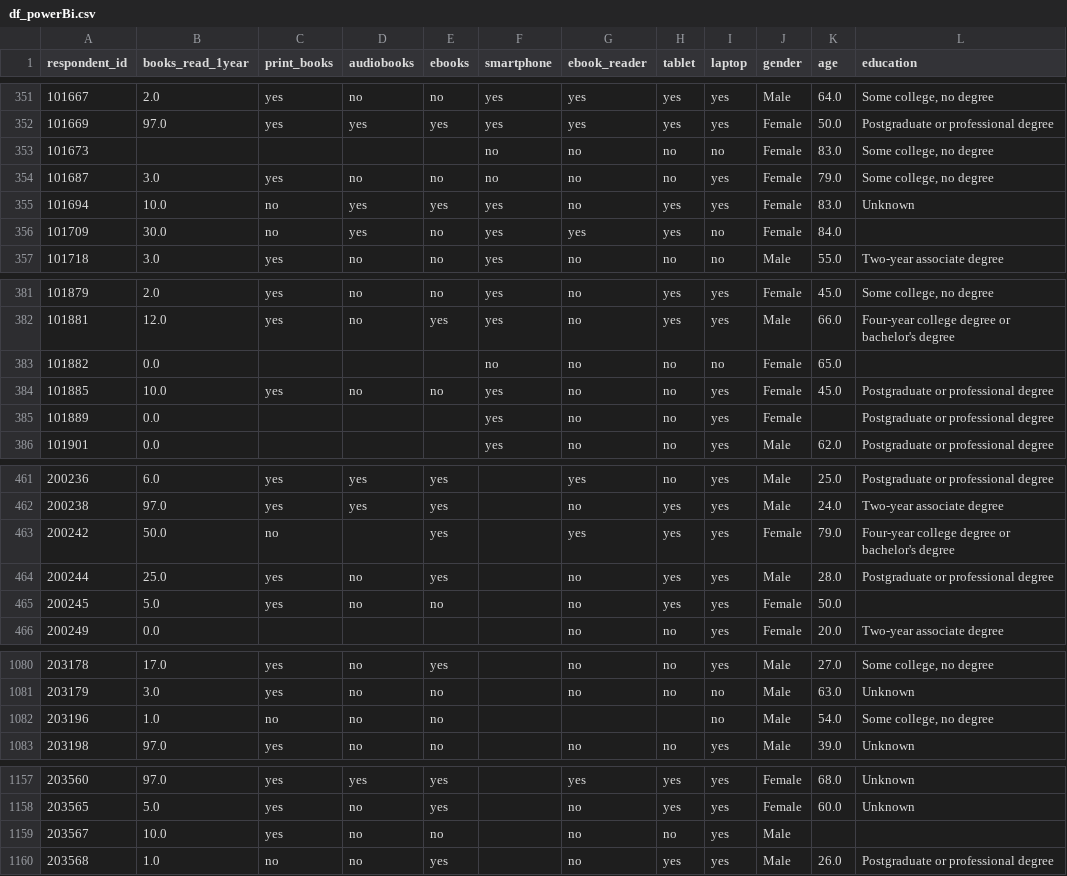
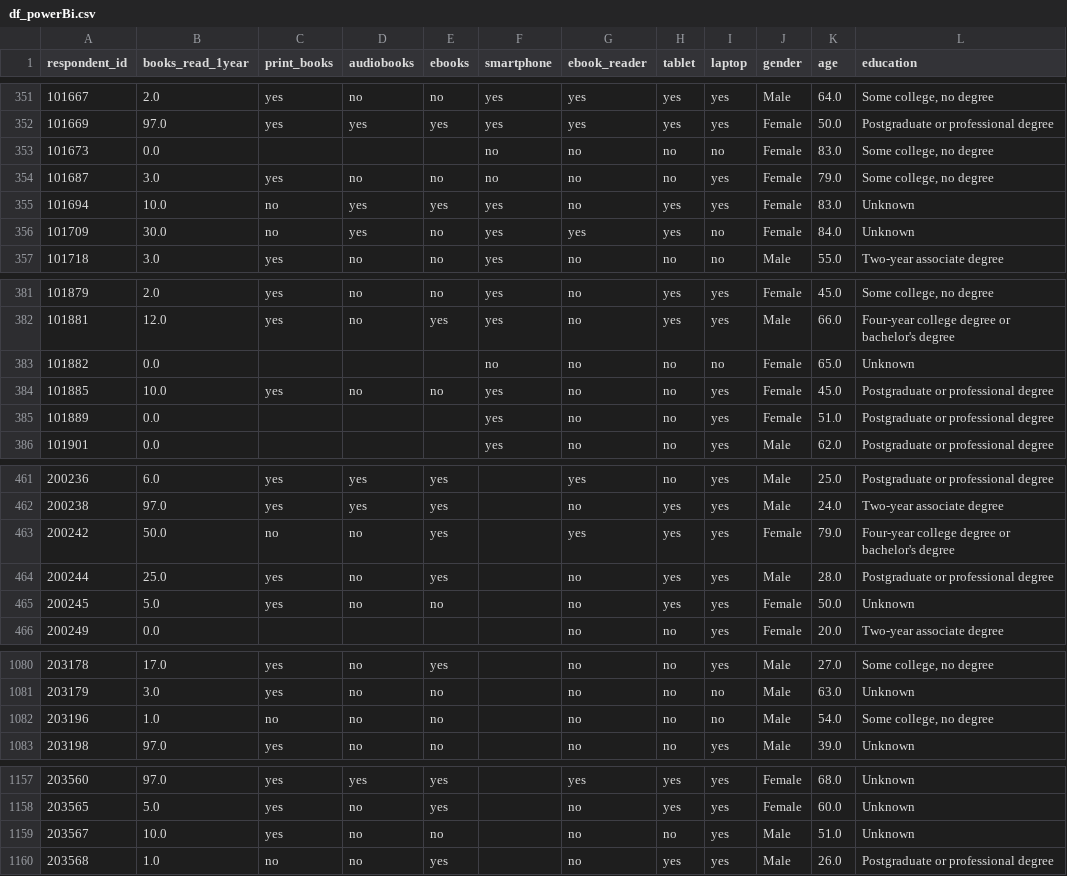
Before and after one commit to Omoyi/Book-Reading-Analysis-Project, a CSV file: df_powerBi.csv, drawn as a sheet; only a part is shown, gaps mark what is left out; the diff covers the shown part only; the diff names each change by its address in the sheet, - before the commit and + after, or states it on an @@ line.

```diff
--- a/df_powerBi.csv
+++ b/df_powerBi.csv
-B353 (books_read_1year): (empty)
+B353 (books_read_1year): 0.0
-L356 (education): (empty)
+L356 (education): Unknown
-L383 (education): (empty)
+L383 (education): Unknown
-K385 (age): (empty)
+K385 (age): 51.0
-D463 (audiobooks): (empty)
+D463 (audiobooks): no
-L465 (education): (empty)
+L465 (education): Unknown
-G1082 (ebook_reader): (empty)
+G1082 (ebook_reader): no
-H1082 (tablet): (empty)
+H1082 (tablet): no
-K1159 (age): (empty)
+K1159 (age): 51.0
-L1159 (education): (empty)
+L1159 (education): Unknown
```
Also changed, not shown: 77 edited cells elsewhere in this file.
